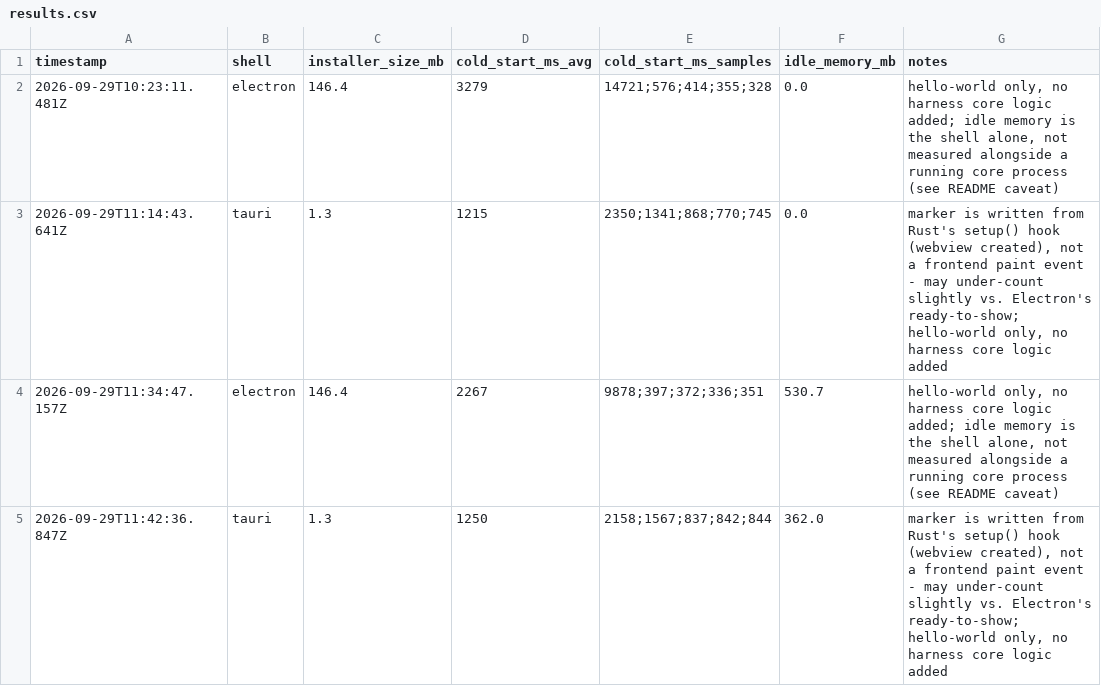
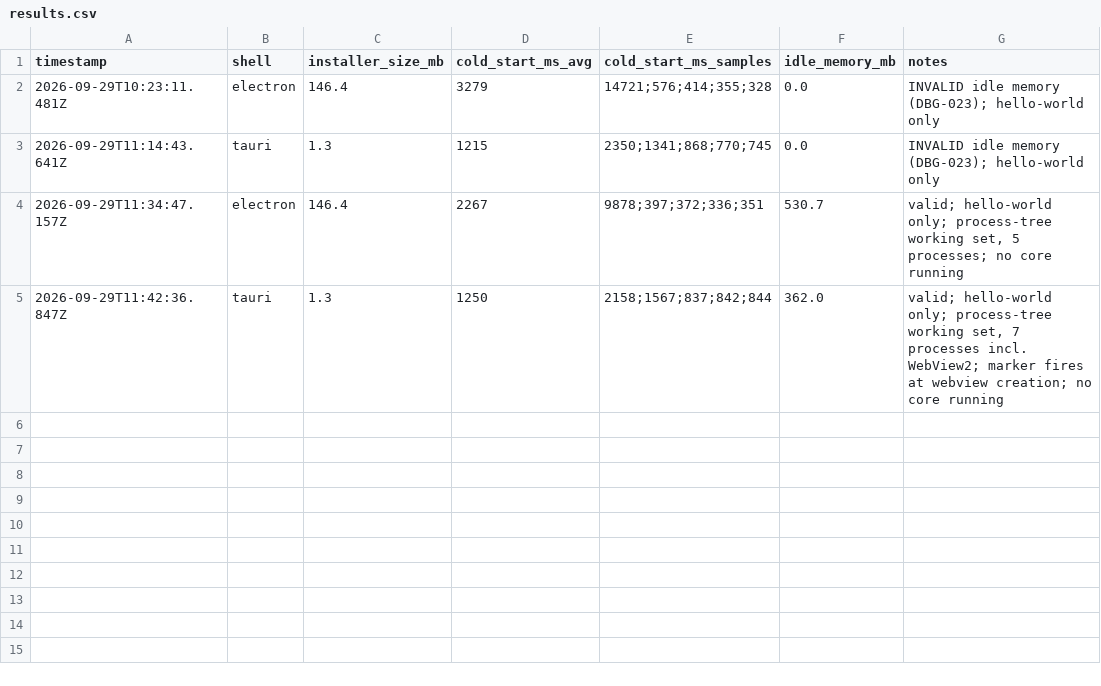
Before and after one commit to yash936936/Harness, a CSV file: app/desktop/bench/results.csv, drawn as a sheet.

```diff
--- a/app/desktop/bench/results.csv
+++ b/app/desktop/bench/results.csv
@@ -1,5 +1,5 @@
 timestamp,shell,installer_size_mb,cold_start_ms_avg,cold_start_ms_samples,idle_memory_mb,notes
-2026-09-29T10:23:11.481Z,electron,146.4,3279,14721;576;414;355;328,0.0,"hello-world only, no harness core logic added; idle memory is the shell alone, not measured alongside a running core process (see README caveat)"
-2026-09-29T11:14:43.641Z,tauri,1.3,1215,2350;1341;868;770;745,0.0,"marker is written from Rust's setup() hook (webview created), not a frontend paint event - may under-count slightly vs. Electron's ready-to-show; hello-world only, no harness core logic added"
-2026-09-29T11:34:47.157Z,electron,146.4,2267,9878;397;372;336;351,530.7,"hello-world only, no harness core logic added; idle memory is the shell alone, not measured alongside a running core process (see README caveat)"
-2026-09-29T11:42:36.847Z,tauri,1.3,1250,2158;1567;837;842;844,362.0,"marker is written from Rust's setup() hook (webview created), not a frontend paint event - may under-count slightly vs. Electron's ready-to-show; hello-world only, no harness core logic added"
+2026-09-29T10:23:11.481Z,electron,146.4,3279,14721;576;414;355;328,0.0,"INVALID idle memory (DBG-023); hello-world only"
+2026-09-29T11:14:43.641Z,tauri,1.3,1215,2350;1341;868;770;745,0.0,"INVALID idle memory (DBG-023); hello-world only"
+2026-09-29T11:34:47.157Z,electron,146.4,2267,9878;397;372;336;351,530.7,"valid; hello-world only; process-tree working set, 5 processes; no core running"
+2026-09-29T11:42:36.847Z,tauri,1.3,1250,2158;1567;837;842;844,362.0,"valid; hello-world only; process-tree working set, 7 processes incl. WebView2; marker fires at webview creation; no core running"
```
Also changed, not shown: 7 other files.
